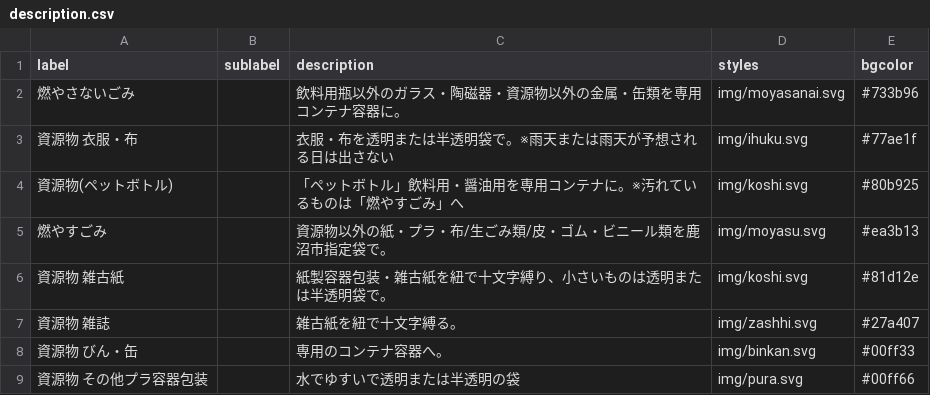
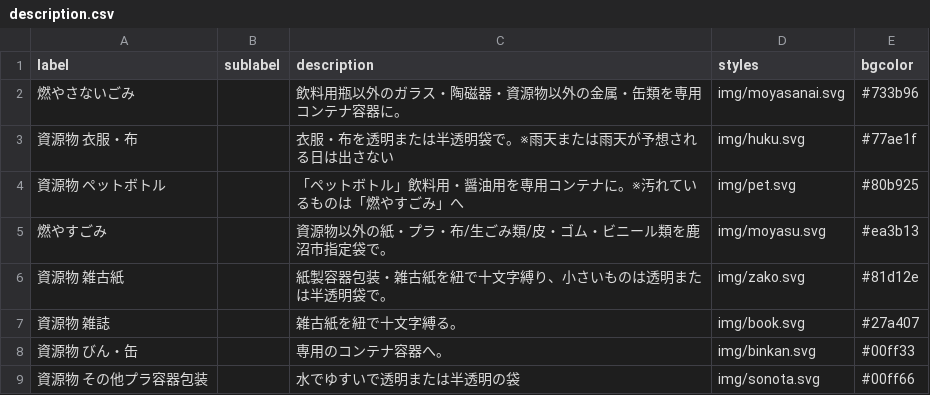
Before and after one commit to kanumashi/5374, a CSV file: data/description.csv, drawn as a sheet.

Commit message:
Update description.csv

```diff
--- a/data/description.csv
+++ b/data/description.csv
@@ -2,8 +2,8 @@ label,sublabel,description,styles,bgcolor
 燃やさないごみ,,飲料用瓶以外のガラス・陶磁器・資源物以外の金属・缶類を専用コンテナ容器に。,img/moyasanai.svg,#733b96
-資源物 衣服・布,,衣服・布を透明または半透明袋で。※雨天または雨天が予想される日は出さない,img/ihuku.svg,#77ae1f
-資源物(ペットボトル),,「ペットボトル」飲料用・醤油用を専用コンテナに。※汚れているものは「燃やすごみ」へ,img/koshi.svg,#80b925
+資源物 衣服・布,,衣服・布を透明または半透明袋で。※雨天または雨天が予想される日は出さない,img/huku.svg,#77ae1f
+資源物 ペットボトル,,「ペットボトル」飲料用・醤油用を専用コンテナに。※汚れているものは「燃やすごみ」へ,img/pet.svg,#80b925
 燃やすごみ,,資源物以外の紙・プラ・布/生ごみ類/皮・ゴム・ビニール類を鹿沼市指定袋で。,img/moyasu.svg,#ea3b13
-資源物 雑古紙,,紙製容器包装・雑古紙を紐で十文字縛り、小さいものは透明または半透明袋で。,img/koshi.svg,#81d12e
-資源物 雑誌,,雑古紙を紐で十文字縛る。,img/zashhi.svg,#27a407
+資源物 雑古紙,,紙製容器包装・雑古紙を紐で十文字縛り、小さいものは透明または半透明袋で。,img/zako.svg,#81d12e
+資源物 雑誌,,雑古紙を紐で十文字縛る。,img/book.svg,#27a407
 資源物 びん・缶,,専用のコンテナ容器へ。,img/binkan.svg,#00ff33
-資源物 その他プラ容器包装,,水でゆすいで透明または半透明の袋,img/pura.svg,#00ff66
+資源物 その他プラ容器包装,,水でゆすいで透明または半透明の袋,img/sonota.svg,#00ff66
```
